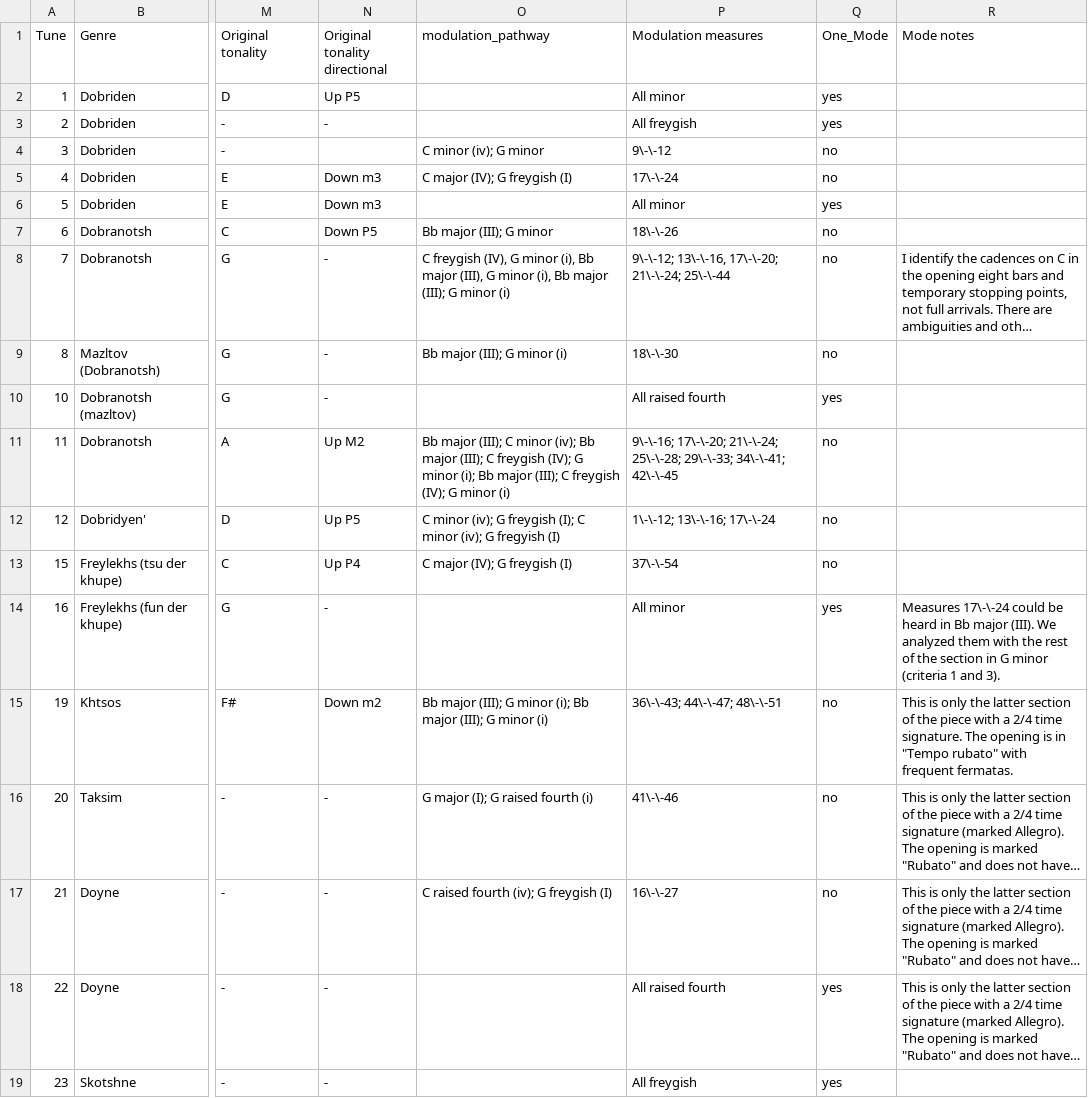
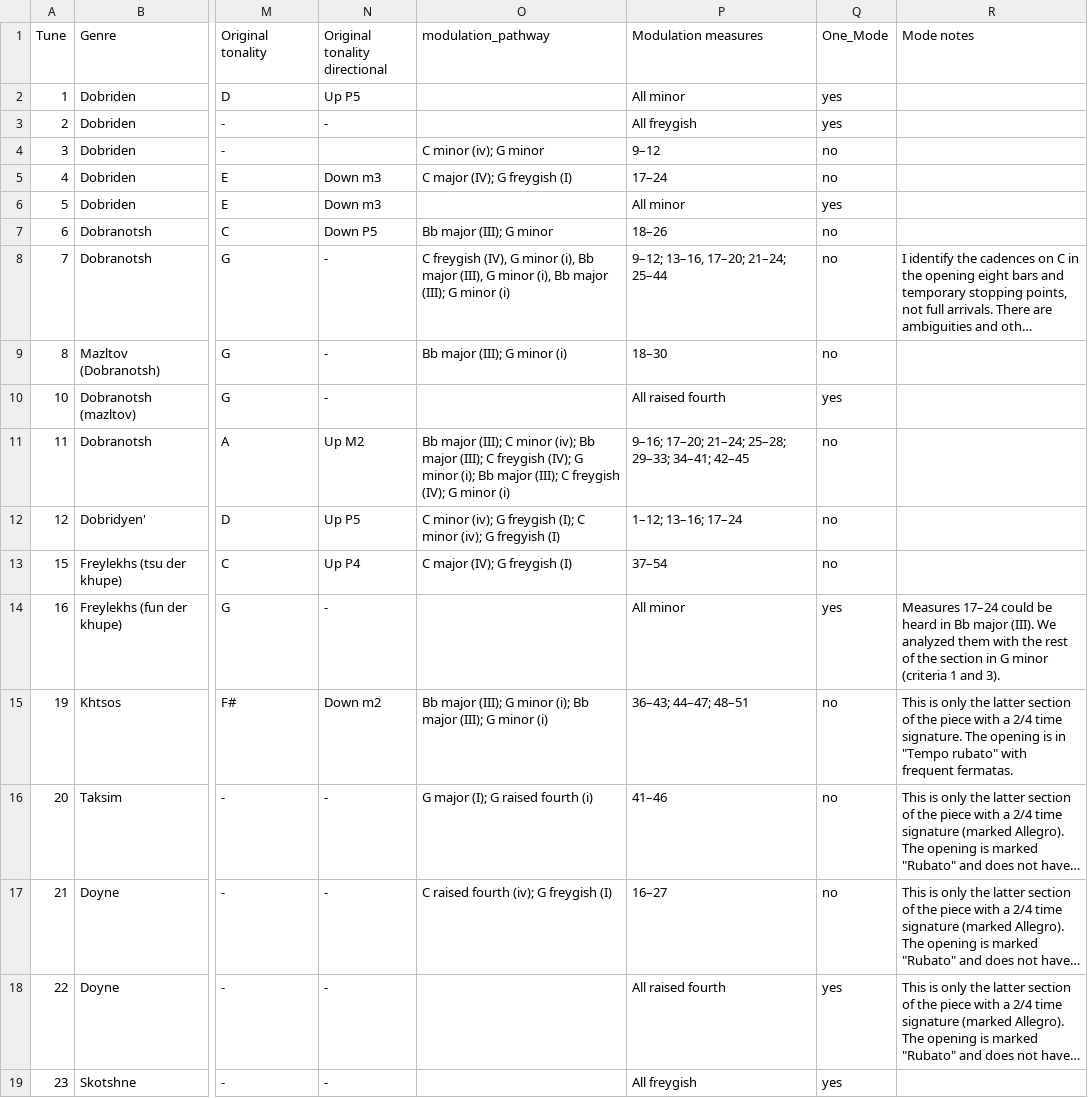
Before and after one commit to yonmalin/mode_in_klezmer, a TSV file: data/beregovski-metadata.tsv, drawn as a sheet; only a part is shown, gaps mark what is left out; long unchanged cells end in …; the diff covers the shown part only; the diff names each change by its address in the sheet, - before the commit and + after, or states it on an @@ line.

```diff
--- a/data/beregovski-metadata.tsv
+++ b/data/beregovski-metadata.tsv
-P4 (Modulation measures): 9\-\-12
+P4 (Modulation measures): 9–12
-P5 (Modulation measures): 17\-\-24
+P5 (Modulation measures): 17–24
-P7 (Modulation measures): 18\-\-26
+P7 (Modulation measures): 18–26
-P8 (Modulation measures): 9\-\-12; 13\-\-16, 17\-\-20; 21\-\-24; 25\-\-44
+P8 (Modulation measures): 9–12; 13–16, 17–20; 21–24; 25–44
-P9 (Modulation measures): 18\-\-30
+P9 (Modulation measures): 18–30
-P11 (Modulation measures): 9\-\-16; 17\-\-20; 21\-\-24; 25\-\-28; 29\-\-33; 34\-\-41; 42\-\-45
+P11 (Modulation measures): 9–16; 17–20; 21–24; 25–28; 29–33; 34–41; 42–45
-P12 (Modulation measures): 1\-\-12; 13\-\-16; 17\-\-24
+P12 (Modulation measures): 1–12; 13–16; 17–24
-P13 (Modulation measures): 37\-\-54
+P13 (Modulation measures): 37–54
-R14 (Mode notes): Measures 17\-\-24 could be…
+R14 (Mode notes): Measures 17–24 could be…
-P15 (Modulation measures): 36\-\-43; 44\-\-47; 48\-\-51
+P15 (Modulation measures): 36–43; 44–47; 48–51
-P16 (Modulation measures): 41\-\-46
+P16 (Modulation measures): 41–46
-P17 (Modulation measures): 16\-\-27
+P17 (Modulation measures): 16–27
```
Also changed, not shown: 159 edited cells elsewhere in this file, 2 other files.
